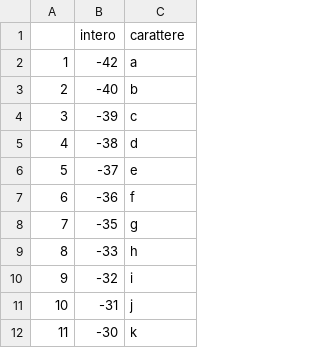
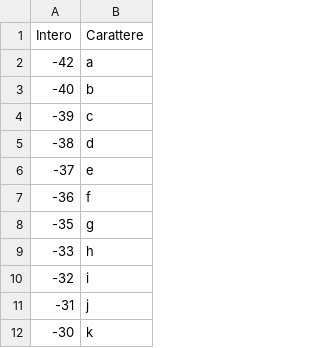
Before and after one commit to Luca255/analisi-assoli-jazz, a CSV file: corrispondenze.csv, drawn as a sheet; only a part is shown; removed rows and columns are numbered as before the commit, all else as after; the diff names each change by its address in the sheet, - before the commit and + after, or states it on an @@ line.

Commit message:
Fix tabella

```diff
--- a/corrispondenze.csv
+++ b/corrispondenze.csv
-column A, rows 2-12: 1 | 2 | 3 | 4 | 5 | 6 | 7 | 8 | 9 | 10 | 11
-A1: intero
+A1: Intero
-B1: carattere
+B1: Carattere
```
